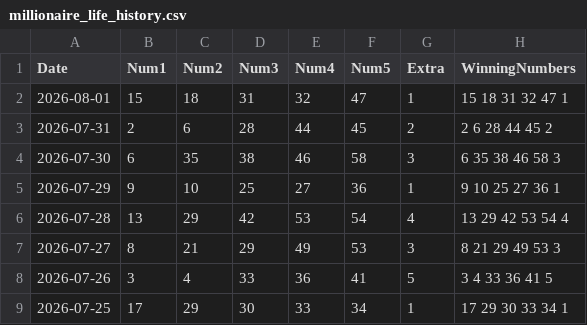
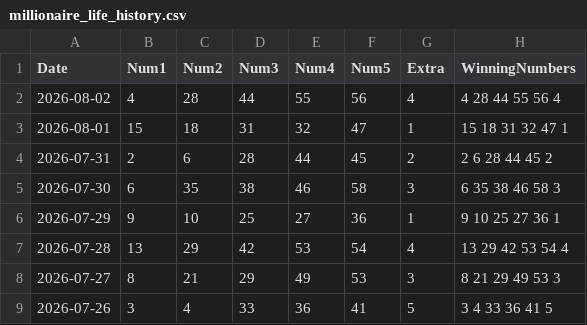
Before and after one commit to curia007/lottery, a CSV file: millionaire_life/data/millionaire_life_history.csv, drawn as a sheet; only a part is shown; the shorter side is filled out with more unchanged rows; the diff names each change by its address in the sheet, - before the commit and + after, or states it on an @@ line.

```diff
--- a/millionaire_life/data/millionaire_life_history.csv
+++ b/millionaire_life/data/millionaire_life_history.csv
+row 2: 2026-08-02 | 4 | 28 | 44 | 55 | 56 | 4 | 4 28 44 55 56 4
```
Also changed, not shown: 1 other file.
